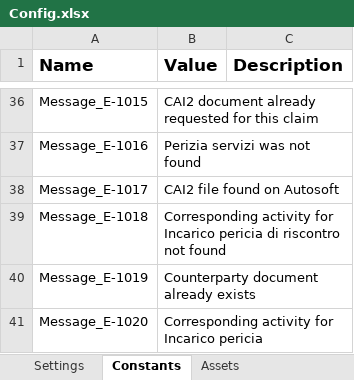
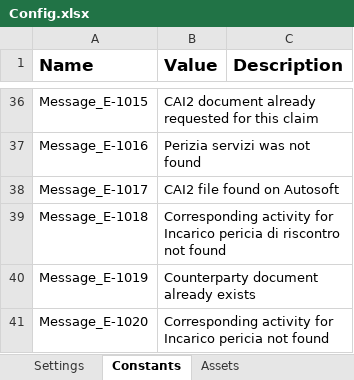
Before and after one commit to Fran-Minsait/CARD2_GuideWire, an Excel workbook: Data/Config.xlsx, sheet Constants, drawn as a sheet; only a part is shown, gaps mark what is left out; values as stored, in another font and other column widths than the file's, no borders; the diff names each change by its address in the sheet, - before the commit and + after, or states it on an @@ line.

```diff
--- a/Data/Config.xlsx (sheet Constants)
+++ b/Data/Config.xlsx (sheet Constants)
-B41 (Value): …Incarico pericia
+B41 (Value): …Incarico pericia not found
```
Also changed, not shown: 6 other files.
